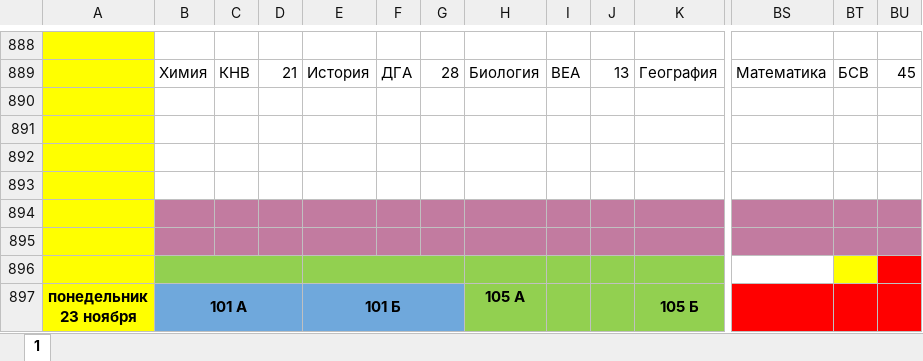
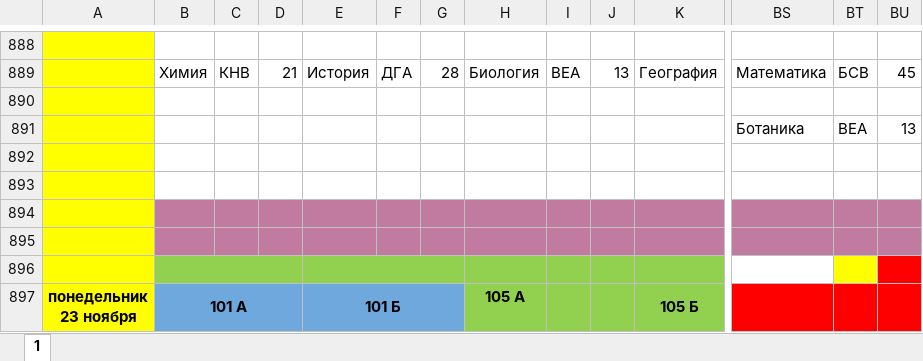
Before and after one commit to koovarem-byte/puls, an Excel workbook: cache/latest.xlsx, sheet 1, drawn as a sheet; only a part is shown, gaps mark what is left out; values as stored, in another font and other column widths than the file's, no borders; charts and pictures not drawn; rows hold the shown columns only; the diff names each change by its address in the sheet, - before the commit and + after, or states it on an @@ line.

Commit message:
Проверка расписания

```diff
--- a/cache/latest.xlsx (sheet 1)
+++ b/cache/latest.xlsx (sheet 1)
-row 891: (empty)
+row 891:  |  |  |  |  |  |  |  |  |  |  | Ботаника | ВЕА | 13
```
